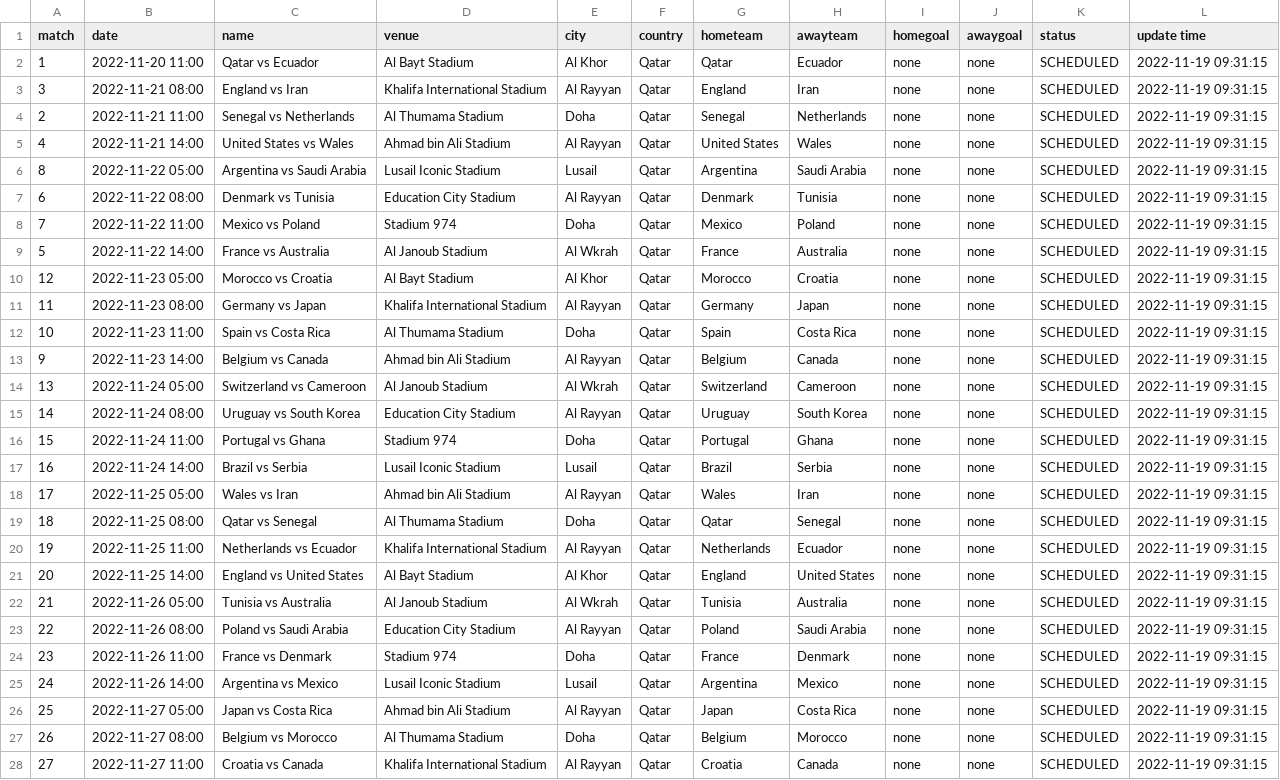
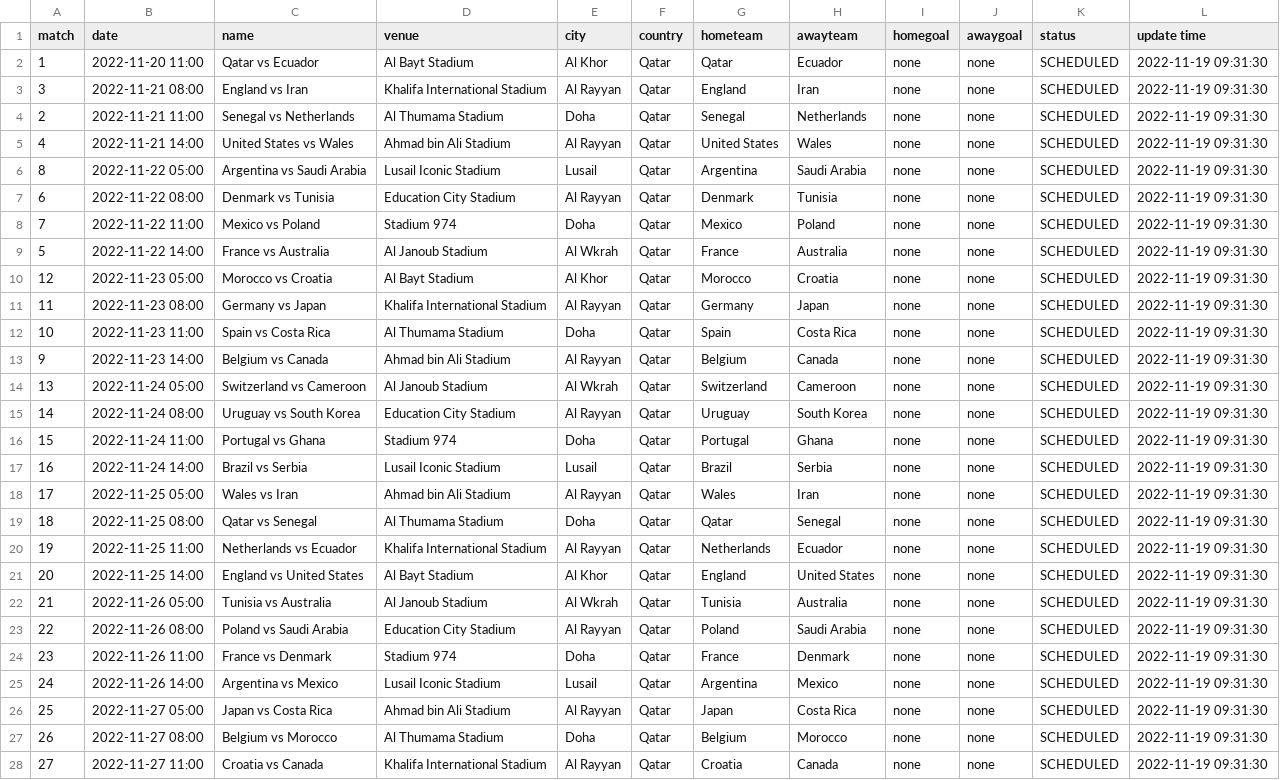
Before and after one commit to excel4soccer/FIFA2022_WC, a CSV file: fifa2022_fixture.csv, drawn as a sheet; only a part is shown; the diff covers the shown part only; the diff names each change by its address in the sheet, - before the commit and + after, or states it on an @@ line.

Commit message:
commit 2022-11-19 09:31:30

```diff
--- a/fifa2022_fixture.csv
+++ b/fifa2022_fixture.csv
-L2:L28 (update time): 2022-11-19 09:31:15
+L2:L28 (update time): 2022-11-19 09:31:30
```
Also changed, not shown: 37 edited cells elsewhere in this file.
